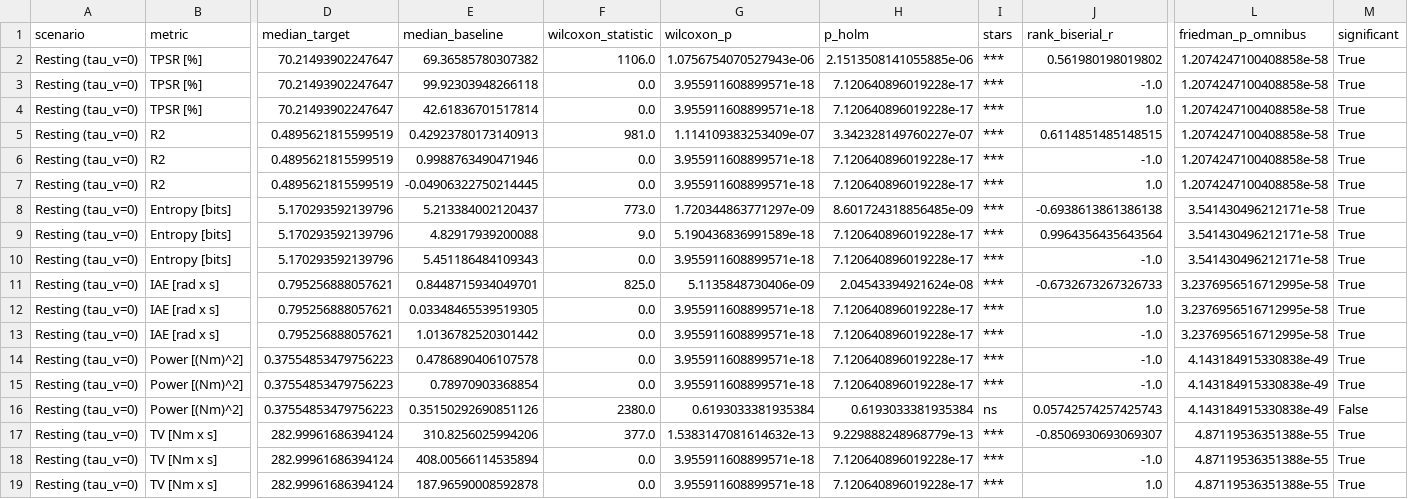
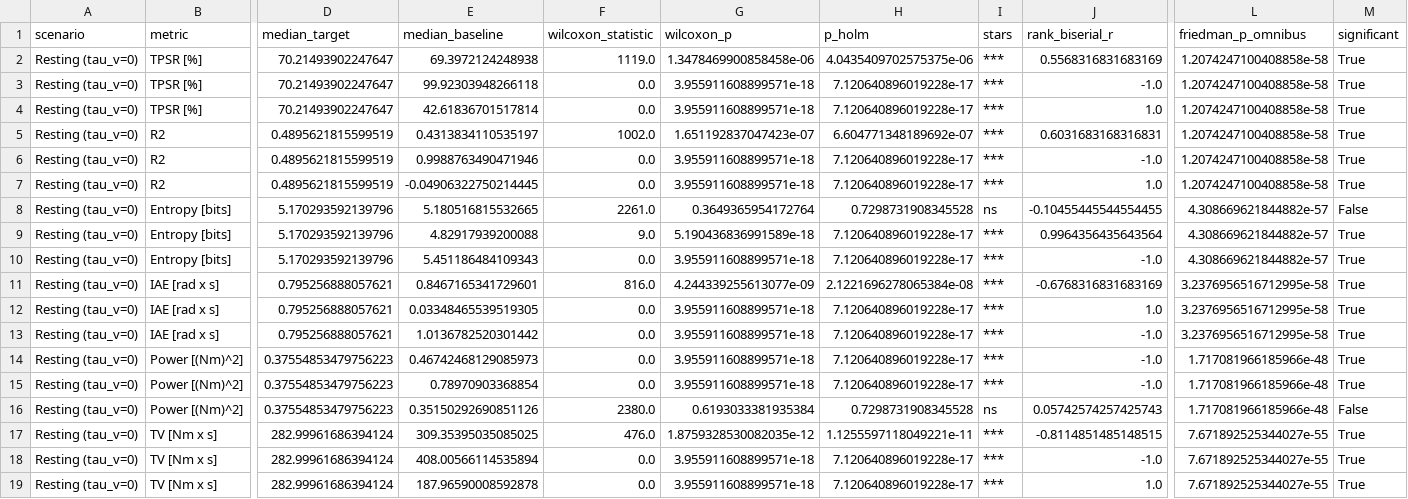
Before and after one commit to Thiago-TP/eadrc-parkinson-suppression, a CSV file: results/stats/wilcoxon_full_results.csv, drawn as a sheet; only a part is shown, gaps mark what is left out; the diff covers the shown part only; the diff names each change by its address in the sheet, - before the commit and + after, or states it on an @@ line.

```diff
--- a/results/stats/wilcoxon_full_results.csv
+++ b/results/stats/wilcoxon_full_results.csv
-E2 (median_baseline): 69.36585780307382
+E2 (median_baseline): 69.3972124248938
-F2 (wilcoxon_statistic): 1106.0
+F2 (wilcoxon_statistic): 1119.0
-G2 (wilcoxon_p): 1.0756754070527943e-06
+G2 (wilcoxon_p): 1.3478469900858458e-06
-H2 (p_holm): 2.1513508141055885e-06
+H2 (p_holm): 4.0435409702575375e-06
-J2 (rank_biserial_r): 0.561980198019802
+J2 (rank_biserial_r): 0.5568316831683169
-E5 (median_baseline): 0.42923780173140913
+E5 (median_baseline): 0.4313834110535197
-F5 (wilcoxon_statistic): 981.0
+F5 (wilcoxon_statistic): 1002.0
-G5 (wilcoxon_p): 1.114109383253409e-07
+G5 (wilcoxon_p): 1.651192837047423e-07
-H5 (p_holm): 3.342328149760227e-07
+H5 (p_holm): 6.604771348189692e-07
-J5 (rank_biserial_r): 0.6114851485148515
+J5 (rank_biserial_r): 0.6031683168316831
-E8 (median_baseline): 5.213384002120437
+E8 (median_baseline): 5.180516815532665
-F8 (wilcoxon_statistic): 773.0
+F8 (wilcoxon_statistic): 2261.0
-G8 (wilcoxon_p): 1.720344863771297e-09
+G8 (wilcoxon_p): 0.3649365954172764
-H8 (p_holm): 8.601724318856485e-09
+H8 (p_holm): 0.7298731908345528
-I8 (stars): ***
+I8 (stars): ns
-J8 (rank_biserial_r): -0.6938613861386138
+J8 (rank_biserial_r): -0.10455445544554455
-L8:L10 (friedman_p_omnibus): 3.541430496212171e-58
+L8:L10 (friedman_p_omnibus): 4.308669621844882e-57
-M8 (significant): True
+M8 (significant): False
-E11 (median_baseline): 0.8448715934049701
+E11 (median_baseline): 0.8467165341729601
-F11 (wilcoxon_statistic): 825.0
+F11 (wilcoxon_statistic): 816.0
-G11 (wilcoxon_p): 5.1135848730406e-09
+G11 (wilcoxon_p): 4.244339255613077e-09
-H11 (p_holm): 2.04543394921624e-08
+H11 (p_holm): 2.1221696278065384e-08
-J11 (rank_biserial_r): -0.6732673267326733
+J11 (rank_biserial_r): -0.6768316831683169
-E14 (median_baseline): 0.4786890406107578
+E14 (median_baseline): 0.46742468129085973
-L14:L16 (friedman_p_omnibus): 4.143184915330838e-49
+L14:L16 (friedman_p_omnibus): 1.717081966185966e-48
-H16 (p_holm): 0.6193033381935384
+H16 (p_holm): 0.7298731908345528
-E17 (median_baseline): 310.8256025994206
+E17 (median_baseline): 309.35395035085025
-F17 (wilcoxon_statistic): 377.0
+F17 (wilcoxon_statistic): 476.0
-G17 (wilcoxon_p): 1.5383147081614632e-13
+G17 (wilcoxon_p): 1.8759328530082035e-12
-H17 (p_holm): 9.229888248968779e-13
+H17 (p_holm): 1.1255597118049221e-11
-J17 (rank_biserial_r): -0.8506930693069307
+J17 (rank_biserial_r): -0.8114851485148515
-L17:L19 (friedman_p_omnibus): 4.87119536351388e-55
+L17:L19 (friedman_p_omnibus): 7.671892525344027e-55
```
Also changed, not shown: 43 edited cells elsewhere in this file, results/metrics/eadrc_ebmflc_amplitude_0.0_metrics-stats.csv, results/metrics/eadrc_ebmflc_amplitude_1.0_metrics-stats.csv, 38 other files.
